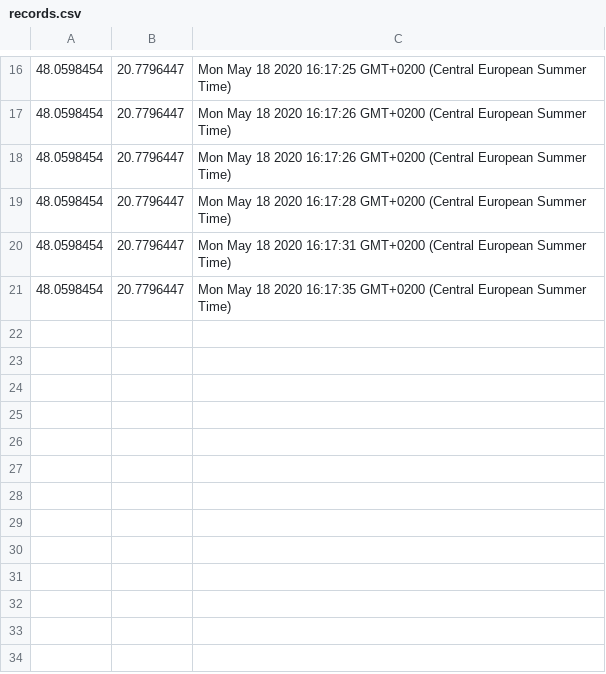
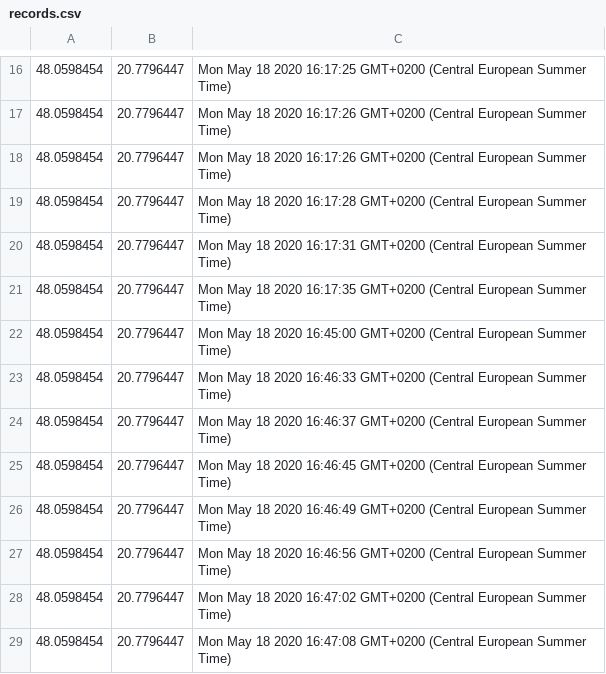
Before and after one commit to adamnnagy/data-vis-global-mean, a CSV file: 4/records/records.csv, drawn as a sheet; only a part is shown, gaps mark what is left out; the diff names each change by its address in the sheet, - before the commit and + after, or states it on an @@ line.

Commit message:
now the app lists the values

```diff
--- a/4/records/records.csv
+++ b/4/records/records.csv
+row 22: 48.0598454 | 20.7796447 | Mon May 18 2020 16:45:00 GMT+0200 (Central European Summer Time)
+row 23: 48.0598454 | 20.7796447 | Mon May 18 2020 16:46:33 GMT+0200 (Central European Summer Time)
+row 24: 48.0598454 | 20.7796447 | Mon May 18 2020 16:46:37 GMT+0200 (Central European Summer Time)
+row 25: 48.0598454 | 20.7796447 | Mon May 18 2020 16:46:45 GMT+0200 (Central European Summer Time)
+row 26: 48.0598454 | 20.7796447 | Mon May 18 2020 16:46:49 GMT+0200 (Central European Summer Time)
+row 27: 48.0598454 | 20.7796447 | Mon May 18 2020 16:46:56 GMT+0200 (Central European Summer Time)
+row 28: 48.0598454 | 20.7796447 | Mon May 18 2020 16:47:02 GMT+0200 (Central European Summer Time)
+row 29: 48.0598454 | 20.7796447 | Mon May 18 2020 16:47:08 GMT+0200 (Central European Summer Time)
```
Also changed, not shown: 5 other files.
